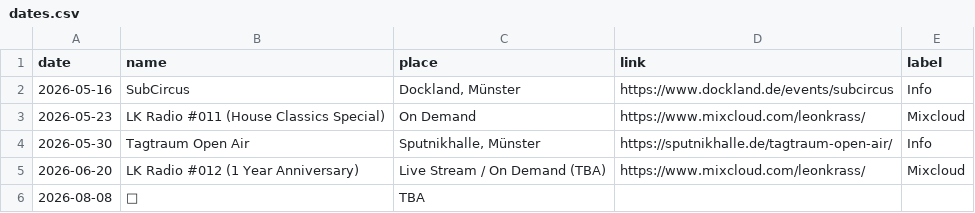
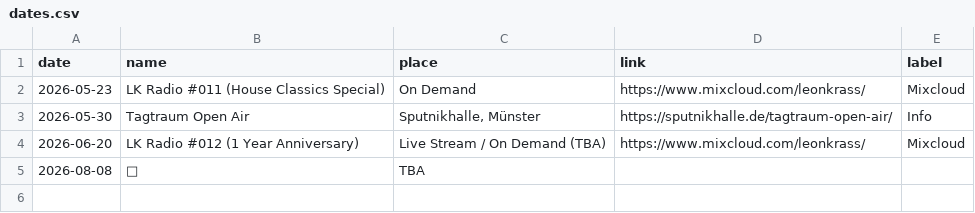
Before and after one commit to lakrass/leonkrass.de, a CSV file: dates.csv, drawn as a sheet.

Commit message:
feat: removed stale dates, added live set

```diff
--- a/dates.csv
+++ b/dates.csv
@@ -1,3 +1,2 @@
 date,name,place,link,label
-2026-05-16,"SubCircus","Dockland, Münster",https://www.dockland.de/events/subcircus,Info
 2026-05-23,"LK Radio #011 (House Classics Special)","On Demand",https://www.mixcloud.com/leonkrass/,Mixcloud
```
Also changed, not shown: 1 other file.
